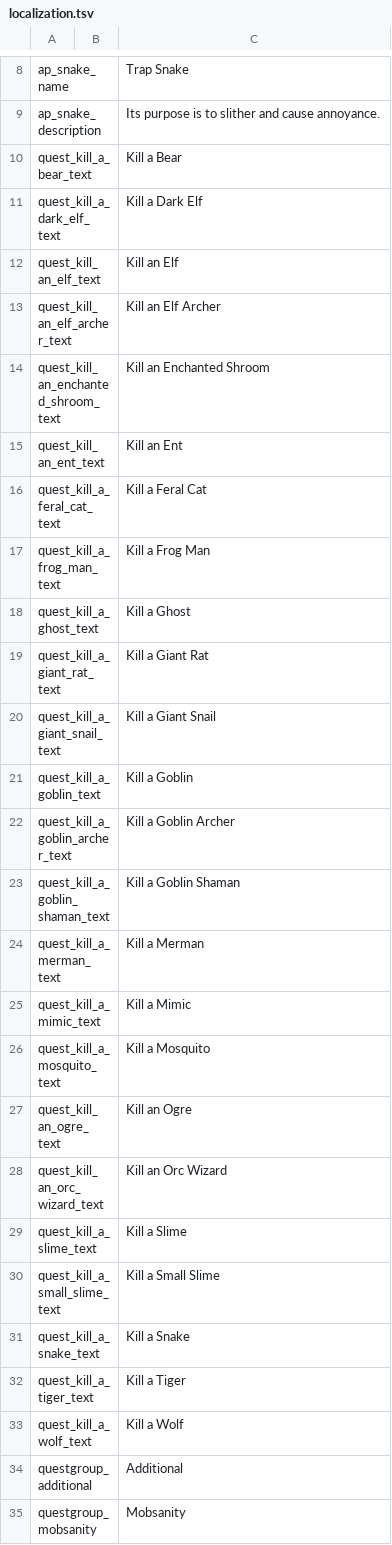
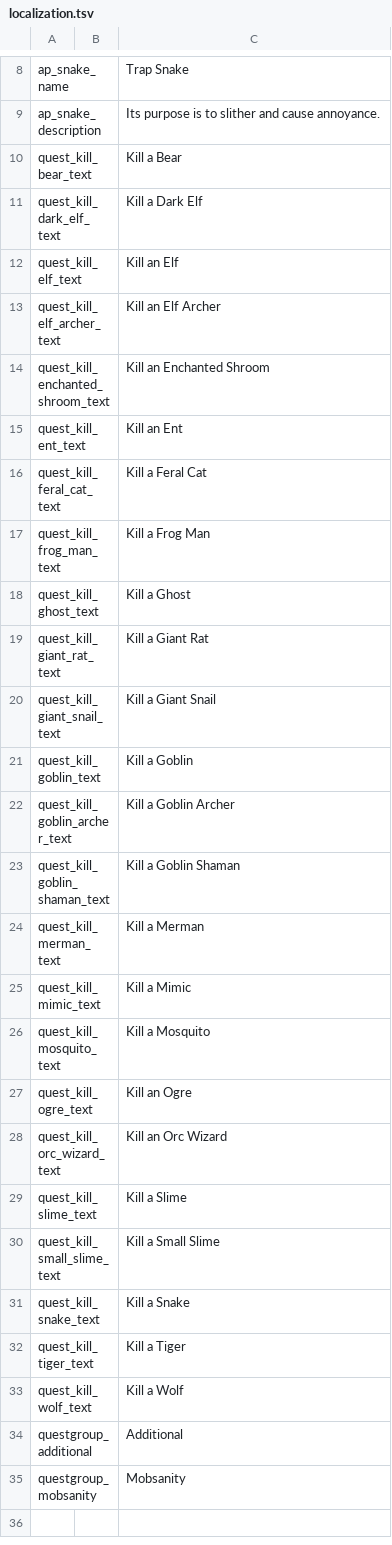
Before and after one commit to JammyGeeza/Stacklands-Randomizer, a TSV file: localization.tsv, drawn as a sheet; only a part is shown, gaps mark what is left out.

```diff
--- a/localization.tsv
+++ b/localization.tsv
@@ -9,26 +9,26 @@ ap_snake_name		Trap Snake
 ap_snake_description		Its purpose is to slither and cause annoyance.
-quest_kill_a_bear_text		Kill a Bear
-quest_kill_a_dark_elf_text		Kill a Dark Elf
-quest_kill_an_elf_text		Kill an Elf
-quest_kill_an_elf_archer_text		Kill an Elf Archer
-quest_kill_an_enchanted_shroom_text		Kill an Enchanted Shroom
-quest_kill_an_ent_text		Kill an Ent
-quest_kill_a_feral_cat_text		Kill a Feral Cat
-quest_kill_a_frog_man_text		Kill a Frog Man
-quest_kill_a_ghost_text		Kill a Ghost
-quest_kill_a_giant_rat_text		Kill a Giant Rat
-quest_kill_a_giant_snail_text		Kill a Giant Snail
-quest_kill_a_goblin_text		Kill a Goblin
-quest_kill_a_goblin_archer_text		Kill a Goblin Archer
-quest_kill_a_goblin_shaman_text		Kill a Goblin Shaman
-quest_kill_a_merman_text		Kill a Merman
-quest_kill_a_mimic_text		Kill a Mimic
-quest_kill_a_mosquito_text		Kill a Mosquito
-quest_kill_an_ogre_text		Kill an Ogre
-quest_kill_an_orc_wizard_text		Kill an Orc Wizard
-quest_kill_a_slime_text		Kill a Slime
-quest_kill_a_small_slime_text		Kill a Small Slime
-quest_kill_a_snake_text		Kill a Snake
-quest_kill_a_tiger_text		Kill a Tiger
-quest_kill_a_wolf_text		Kill a Wolf
+quest_kill_bear_text		Kill a Bear
+quest_kill_dark_elf_text		Kill a Dark Elf
+quest_kill_elf_text		Kill an Elf
+quest_kill_elf_archer_text		Kill an Elf Archer
+quest_kill_enchanted_shroom_text		Kill an Enchanted Shroom
+quest_kill_ent_text		Kill an Ent
+quest_kill_feral_cat_text		Kill a Feral Cat
+quest_kill_frog_man_text		Kill a Frog Man
+quest_kill_ghost_text		Kill a Ghost
+quest_kill_giant_rat_text		Kill a Giant Rat
+quest_kill_giant_snail_text		Kill a Giant Snail
+quest_kill_goblin_text		Kill a Goblin
+quest_kill_goblin_archer_text		Kill a Goblin Archer
+quest_kill_goblin_shaman_text		Kill a Goblin Shaman
+quest_kill_merman_text		Kill a Merman
+quest_kill_mimic_text		Kill a Mimic
+quest_kill_mosquito_text		Kill a Mosquito
+quest_kill_ogre_text		Kill an Ogre
+quest_kill_orc_wizard_text		Kill an Orc Wizard
+quest_kill_slime_text		Kill a Slime
+quest_kill_small_slime_text		Kill a Small Slime
+quest_kill_snake_text		Kill a Snake
+quest_kill_tiger_text		Kill a Tiger
+quest_kill_wolf_text		Kill a Wolf
 questgroup_additional		Additional
```
Also changed, not shown: 4 other files.
